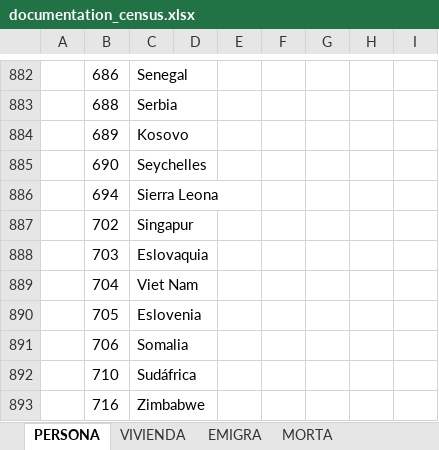
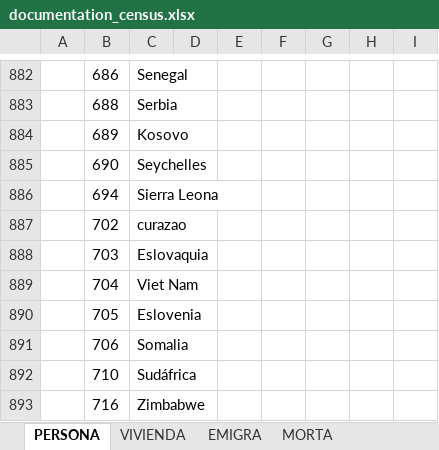
Before and after one commit to lorenzoehler/SAE_WS25, an Excel workbook: data_raw/2024_census/doc/documentation_census.xlsx, sheet PERSONA, drawn as a sheet; only a part is shown, gaps mark what is left out; values as stored, in another font and other column widths than the file's, no borders; charts and pictures not drawn; the diff names each change by its address in the sheet, - before the commit and + after, or states it on an @@ line.

```diff
--- a/data_raw/2024_census/doc/documentation_census.xlsx (sheet PERSONA)
+++ b/data_raw/2024_census/doc/documentation_census.xlsx (sheet PERSONA)
-C887: Singapur
+C887: curazao
```
Also changed, not shown: 14 other files.
